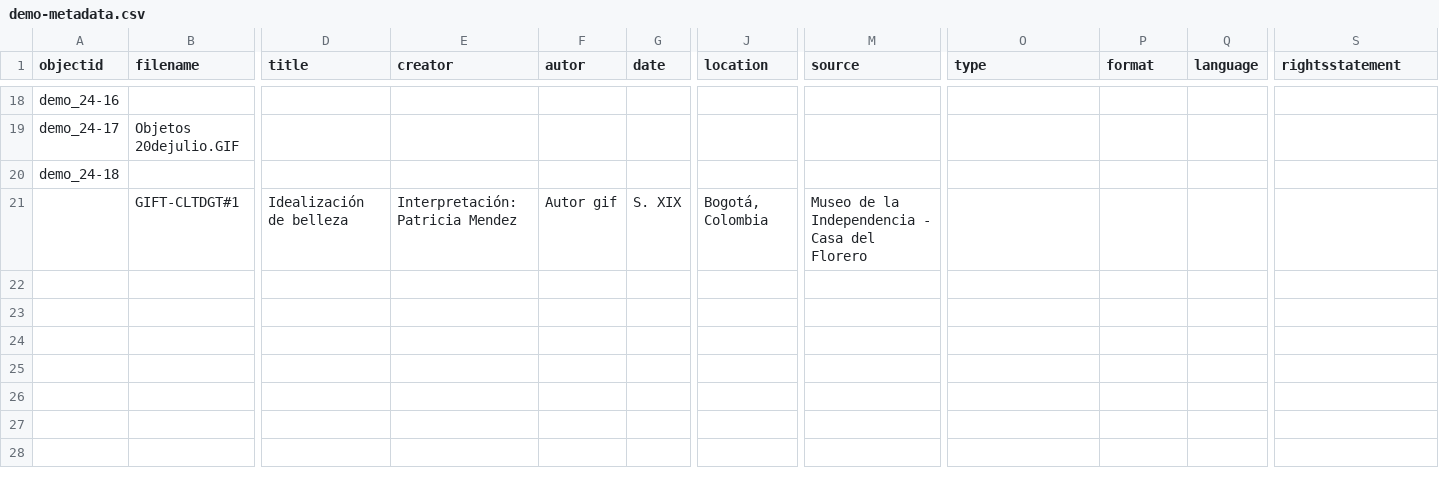
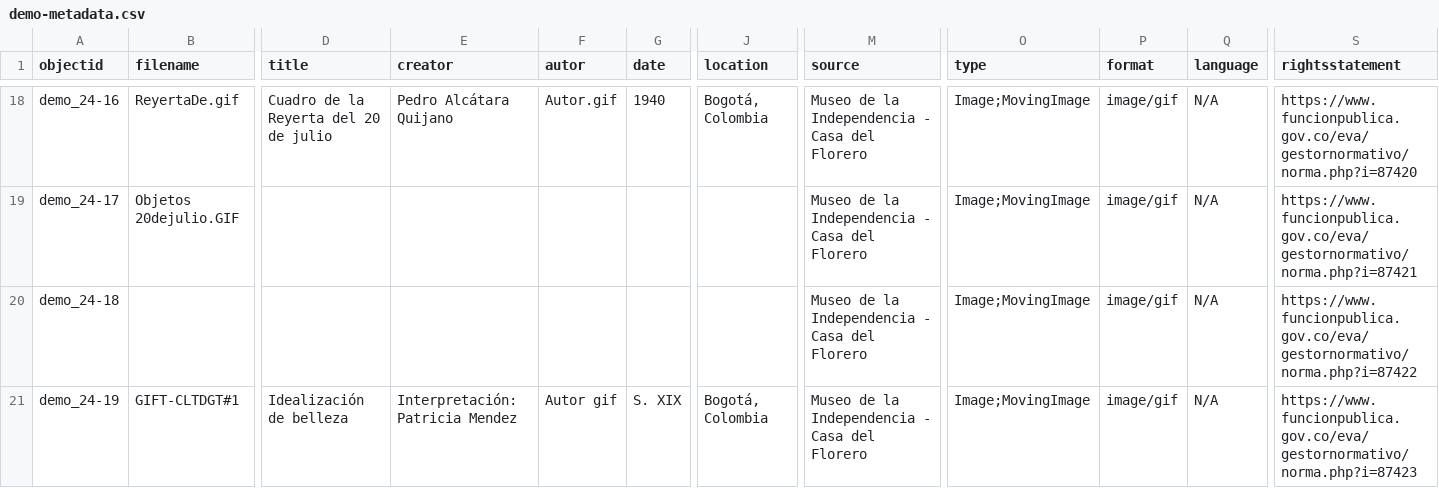
Before and after one commit to nitaacosta/museogif, a CSV file: _data/demo-metadata.csv, drawn as a sheet; only a part is shown, gaps mark what is left out; the diff covers the shown part only; the diff names each change by its address in the sheet, - before the commit and + after, or states it on an @@ line.

Commit message:
Update demo-metadata.csv

```diff
--- a/_data/demo-metadata.csv
+++ b/_data/demo-metadata.csv
-B18 (filename): (empty)
+B18 (filename): ReyertaDe.gif
-D18 (title): (empty)
+D18 (title): Cuadro de la Reyerta del 20 de julio
-E18 (creator): (empty)
+E18 (creator): Pedro Alcátara Quijano
-F18 (autor): (empty)
+F18 (autor): Autor.gif
-G18 (date): (empty)
+G18 (date): 1940
-J18 (location): (empty)
+J18 (location): Bogotá, Colombia
-M18:M20 (source): (empty)
+M18:M20 (source): Museo de la Independencia - Casa del Florero
-O18:O21 (type): (empty)
+O18:O21 (type): Image;MovingImage
-P18:P21 (format): (empty)
+P18:P21 (format): image/gif
-Q18:Q21 (language): (empty)
+Q18:Q21 (language): N/A
-S18 (rightsstatement): (empty)
+S18 (rightsstatement): https://www.funcionpublica.gov.co/eva/gestornormativo/norma.php?i=87420
-S19 (rightsstatement): (empty)
+S19 (rightsstatement): https://www.funcionpublica.gov.co/eva/gestornormativo/norma.php?i=87421
-S20 (rightsstatement): (empty)
+S20 (rightsstatement): https://www.funcionpublica.gov.co/eva/gestornormativo/norma.php?i=87422
-A21 (objectid): (empty)
+A21 (objectid): demo_24-19
-S21 (rightsstatement): (empty)
+S21 (rightsstatement): https://www.funcionpublica.gov.co/eva/gestornormativo/norma.php?i=87423
```
Also changed, not shown: 28 edited cells elsewhere in this file.
